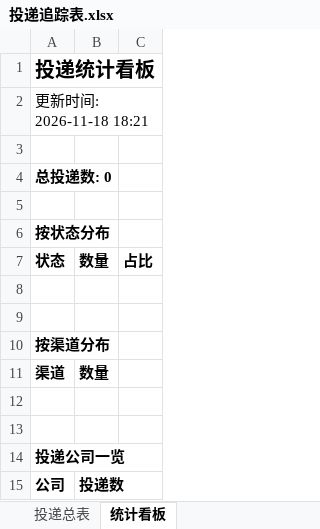
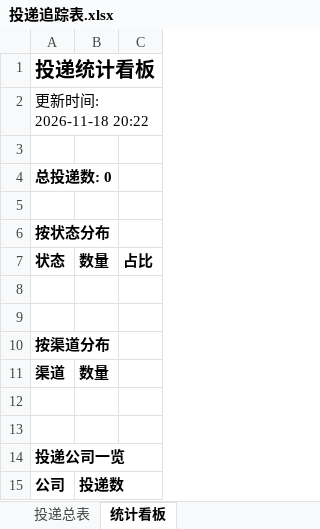
Before and after one commit to yy0116237/wenke-radar-2-, an Excel workbook: reports/投递追踪表.xlsx, sheet 统计看板, drawn as a sheet; values as stored, in another font and other column widths than the file's, no borders; the diff names each change by its address in the sheet, - before the commit and + after, or states it on an @@ line.

Commit message:
📰 秋招雷达日报 2026-11-18

```diff
--- a/reports/投递追踪表.xlsx (sheet 统计看板)
+++ b/reports/投递追踪表.xlsx (sheet 统计看板)
-A2: 更新时间: 2026-11-18 18:21
+A2: 更新时间: 2026-11-18 20:22
```
